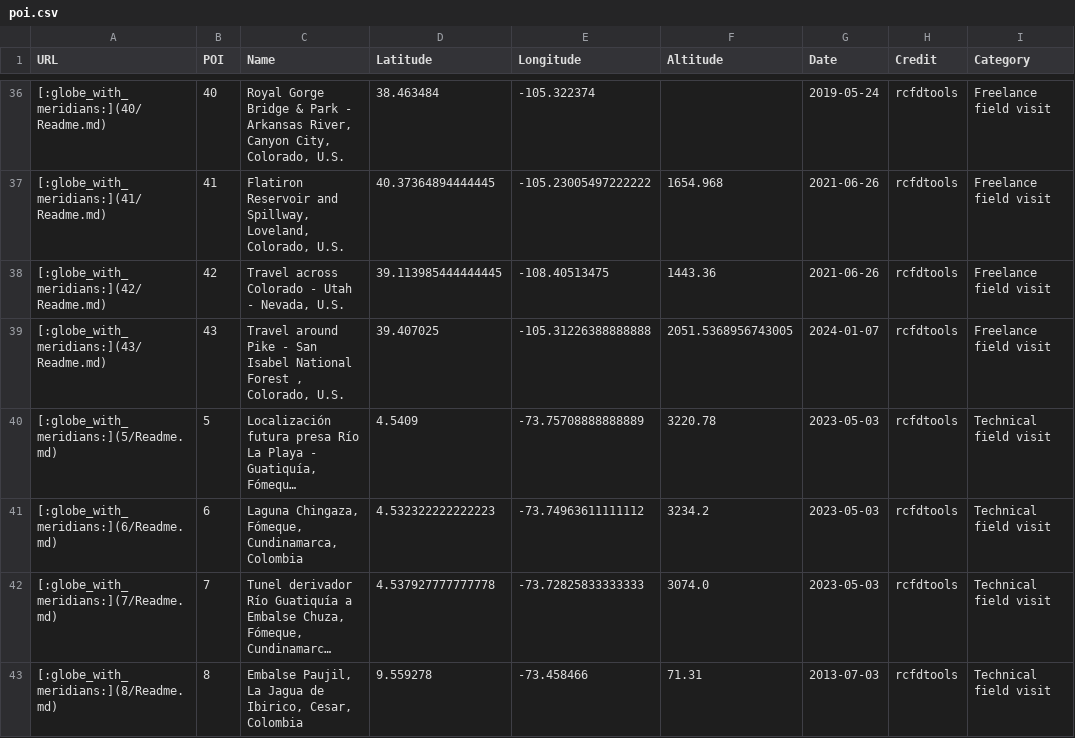
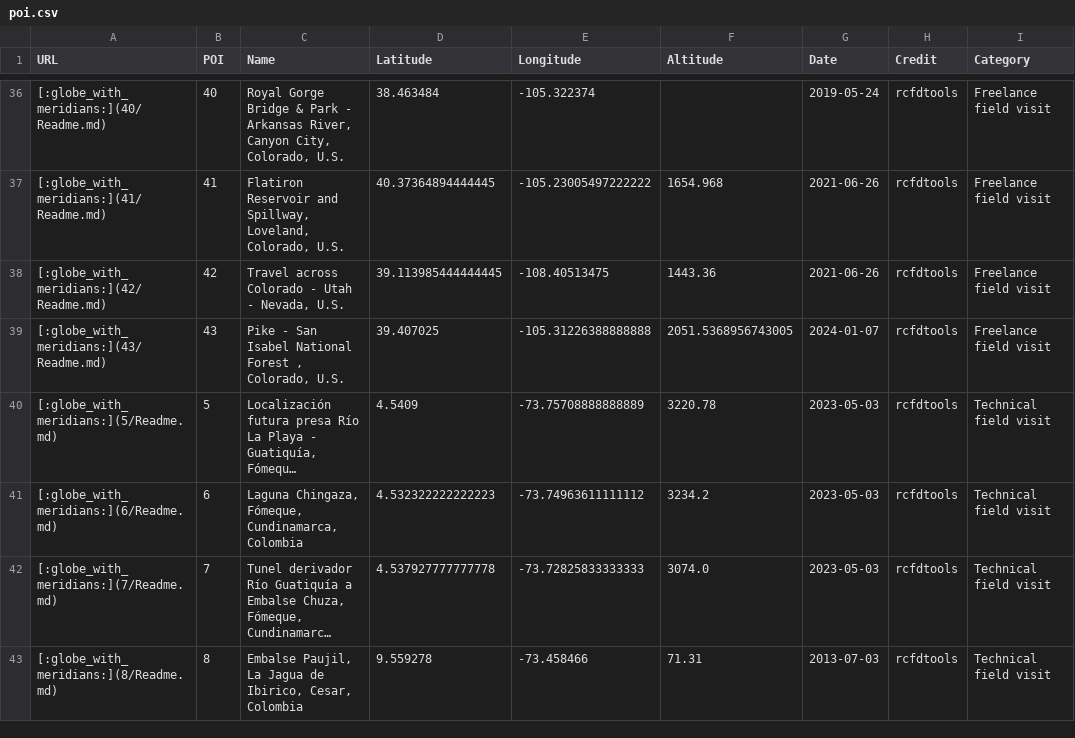
Before and after one commit to rcfdtools/R.GISMobile, a CSV file: .poi/poi.csv, drawn as a sheet; only a part is shown, gaps mark what is left out; long unchanged cells end in …; the diff names each change by its address in the sheet, - before the commit and + after, or states it on an @@ line.

```diff
--- a/.poi/poi.csv
+++ b/.poi/poi.csv
-C39 (Name): Travel around Pike -…
+C39 (Name): Pike -…
```
Also changed, not shown: 5 other files.
